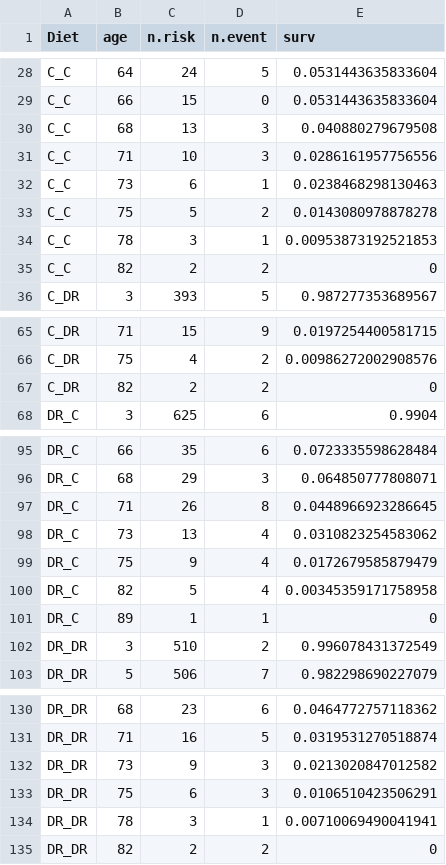
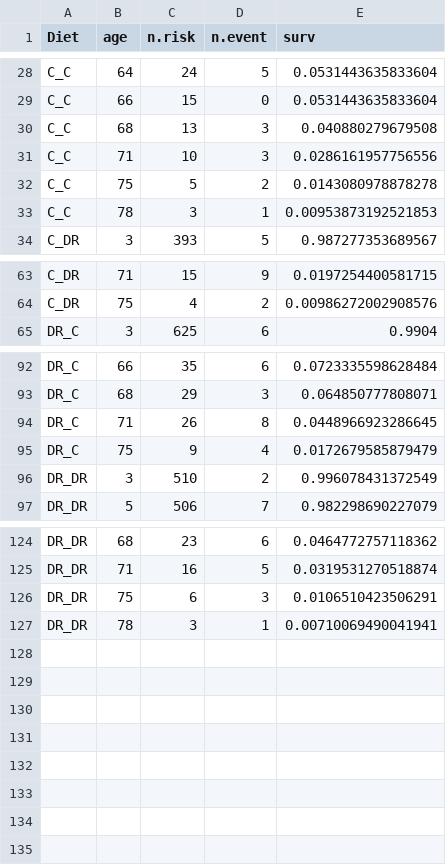
Before and after one commit to nochet/early_experience, a CSV file: processed/survDat_bestModelF.csv, drawn as a sheet; only a part is shown, gaps mark what is left out; the diff names each change by its address in the sheet, - before the commit and + after, or states it on an @@ line.

```diff
--- a/processed/survDat_bestModelF.csv
+++ b/processed/survDat_bestModelF.csv
-row 32: C_C | 73 | 6 | 1 | 0.0238468298130463
-row 35: C_C | 82 | 2 | 2 | 0
-row 67: C_DR | 82 | 2 | 2 | 0
-row 98: DR_C | 73 | 13 | 4 | 0.0310823254583062
-row 100: DR_C | 82 | 5 | 4 | 0.00345359171758958
-row 101: DR_C | 89 | 1 | 1 | 0
-row 132: DR_DR | 73 | 9 | 3 | 0.0213020847012582
-row 135: DR_DR | 82 | 2 | 2 | 0
```
Also changed, not shown: processed/allflies_modsel.csv, processed/surv_eggs.csv, 17 other files.
